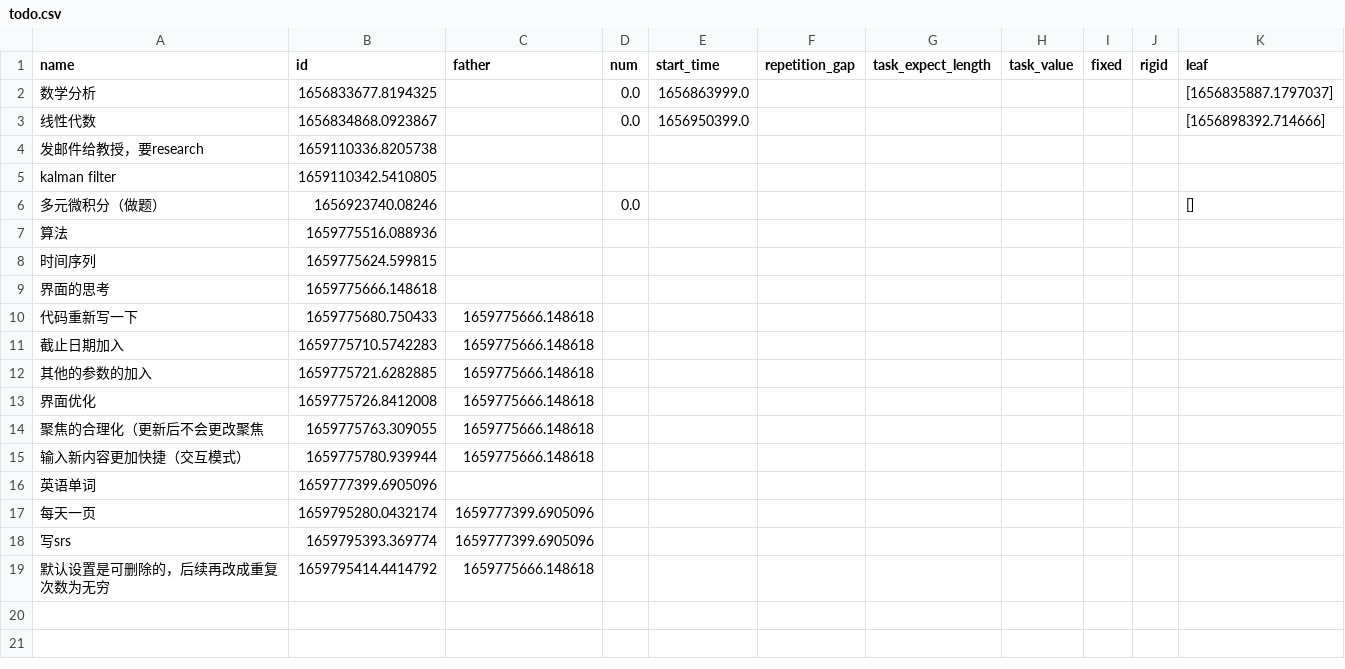
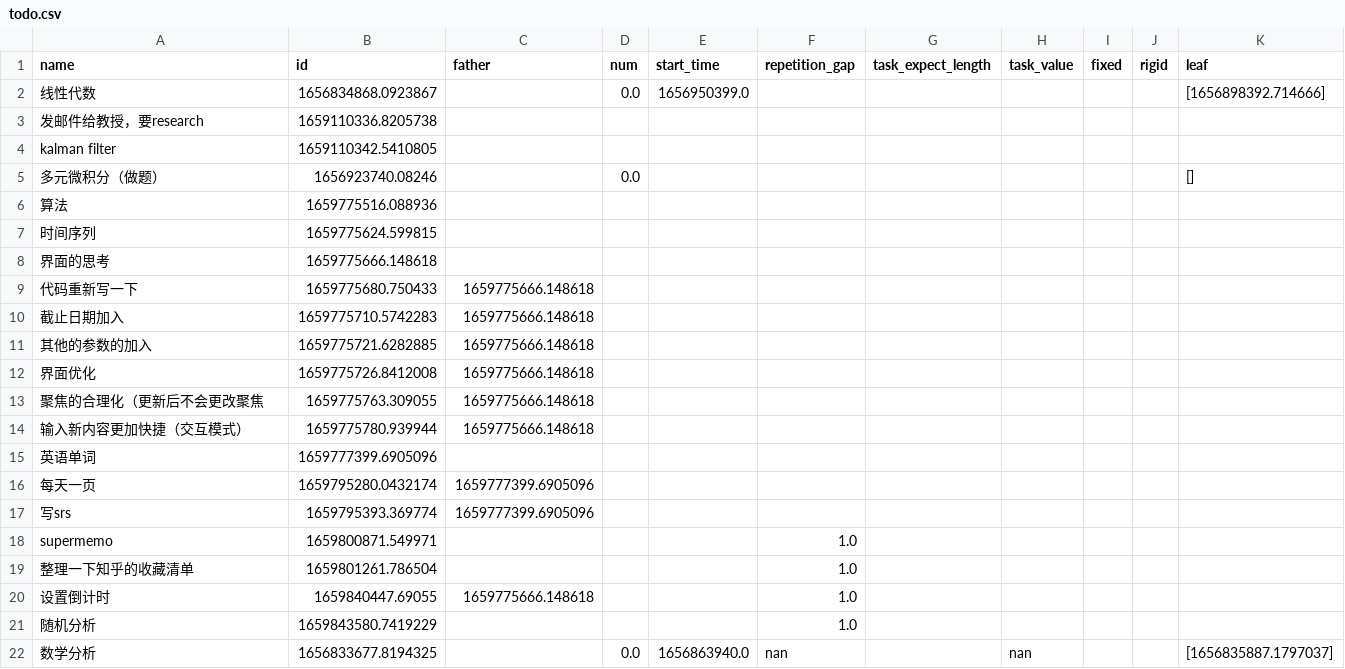
Before and after one commit to fire-lit-band/single-input-gtd, a CSV file: data/todo.csv, drawn as a sheet; removed rows and columns are numbered as before the commit, all else as after; the diff names each change by its address in the sheet, - before the commit and + after, or states it on an @@ line.

```diff
--- a/data/todo.csv
+++ b/data/todo.csv
-row 2: 数学分析 | 1656833677.8194325 |  | 0.0 | 1656863999.0 |  |  |  |  |  | [1656835887.1797037]
-row 19: 默认设置是可删除的，后续再改成重复次数为无穷 | 1659795414.4414792 | 1659775666.148618
+row 18: supermemo | 1659800871.549971 |  |  |  | 1.0
+row 19: 整理一下知乎的收藏清单 | 1659801261.786504 |  |  |  | 1.0
+row 20: 设置倒计时 | 1659840447.69055 | 1659775666.148618 |  |  | 1.0
+row 21: 随机分析 | 1659843580.7419229 |  |  |  | 1.0
+row 22: 数学分析 | 1656833677.8194325 |  | 0.0 | 1656863940.0 | nan |  | nan |  |  | [1656835887.1797037]
```
Also changed, not shown: 1 other file.
